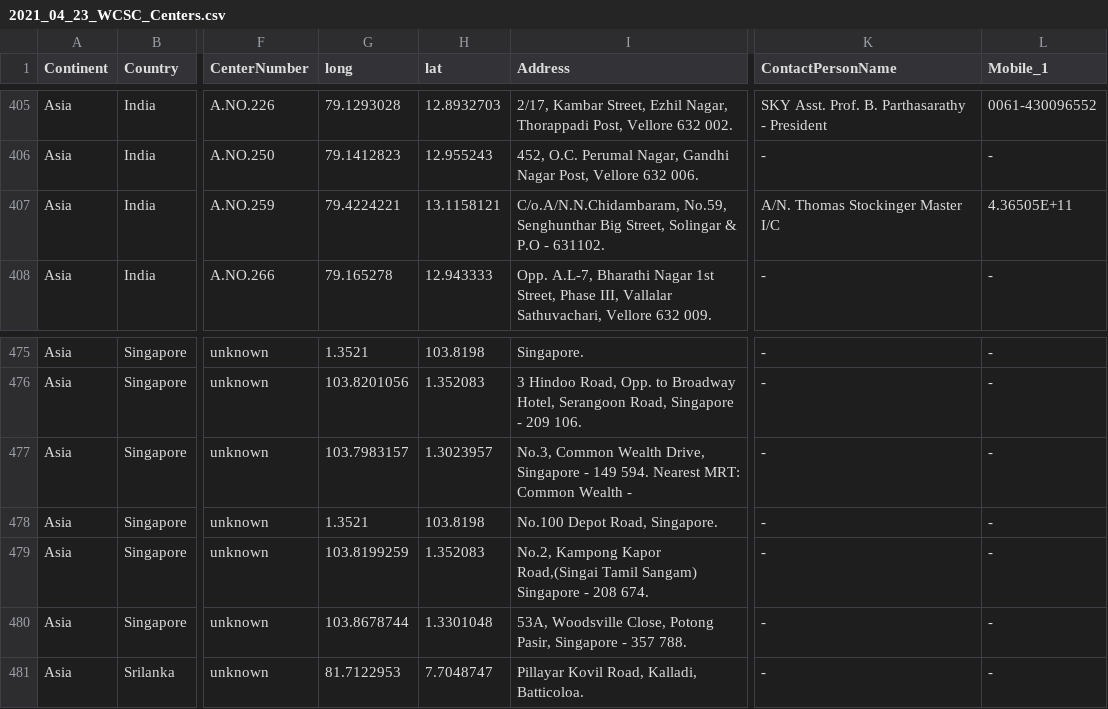
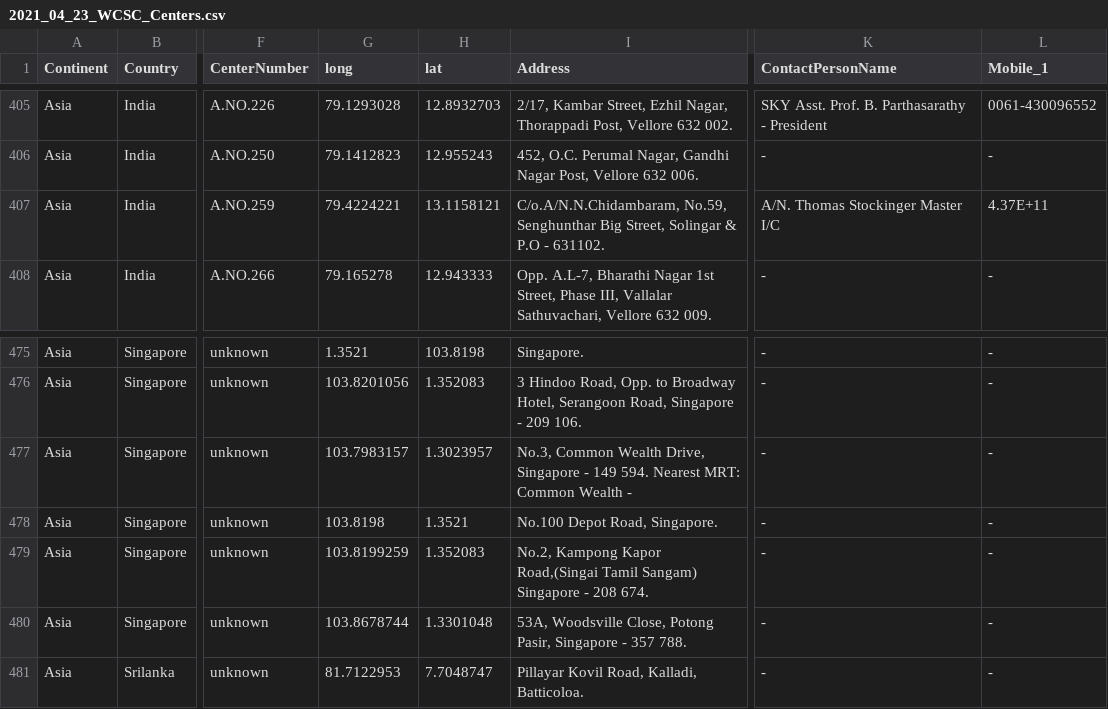
Before and after one commit to karthickbabu/wcsc, a CSV file: scripts-center/2021_04_23_WCSC_Centers.csv, drawn as a sheet; only a part is shown, gaps mark what is left out; the diff names each change by its address in the sheet, - before the commit and + after, or states it on an @@ line.

Commit message:
Lat/long fixed.

```diff
--- a/scripts-center/2021_04_23_WCSC_Centers.csv
+++ b/scripts-center/2021_04_23_WCSC_Centers.csv
-L407 (Mobile_1): 4.36505E+11
+L407 (Mobile_1): 4.37E+11
-G478 (long): 1.3521
+G478 (long): 103.8198
-H478 (lat): 103.8198
+H478 (lat): 1.3521
```
Also changed, not shown: 7 other files.
